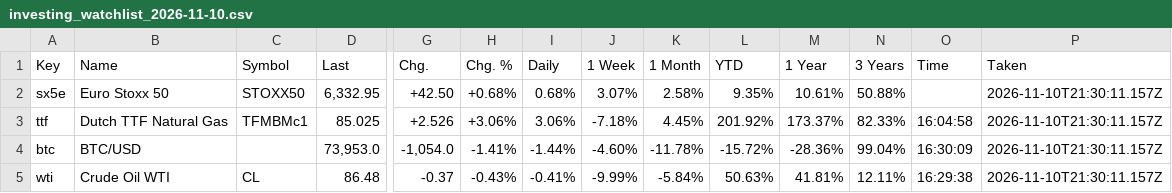
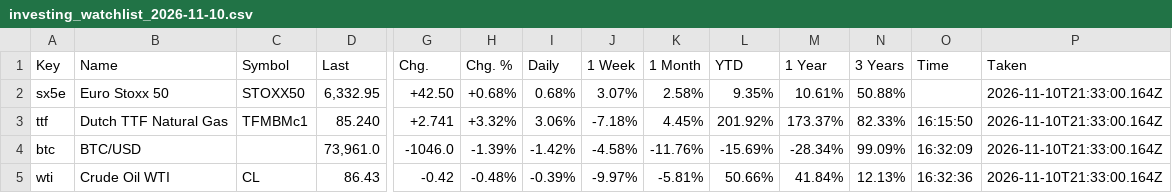
Before and after one commit to Wolfindrake/markets-briefing, a CSV file: data/imports/investing_watchlist_2026-11-10.csv, drawn as a sheet; only a part is shown, gaps mark what is left out; the diff covers the shown part only; the diff names each change by its address in the sheet, - before the commit and + after, or states it on an @@ line.

Commit message:
Browser sync 2026-11-10: 33 Investing.com prices, 60 headlines

```diff
--- a/data/imports/investing_watchlist_2026-11-10.csv
+++ b/data/imports/investing_watchlist_2026-11-10.csv
-P2:P5 (Taken): 2026-11-10T21:30:11.157Z
+P2:P5 (Taken): 2026-11-10T21:33:00.164Z
-D3 (Last): 85.025
+D3 (Last): 85.240
-G3 (Chg.): +2.526
+G3 (Chg.): +2.741
-H3 (Chg. %): +3.06%
+H3 (Chg. %): +3.32%
-O3 (Time): 16:04:58
+O3 (Time): 16:15:50
-D4 (Last): 73,953.0
+D4 (Last): 73,961.0
-G4 (Chg.): -1,054.0
+G4 (Chg.): -1046.0
-H4 (Chg. %): -1.41%
+H4 (Chg. %): -1.39%
-I4 (Daily): -1.44%
+I4 (Daily): -1.42%
-J4 (1 Week): -4.60%
+J4 (1 Week): -4.58%
-K4 (1 Month): -11.78%
+K4 (1 Month): -11.76%
-L4 (YTD): -15.72%
+L4 (YTD): -15.69%
-M4 (1 Year): -28.36%
+M4 (1 Year): -28.34%
-N4 (3 Years): 99.04%
+N4 (3 Years): 99.09%
-O4 (Time): 16:30:09
+O4 (Time): 16:32:09
-D5 (Last): 86.48
+D5 (Last): 86.43
-G5 (Chg.): -0.37
+G5 (Chg.): -0.42
-H5 (Chg. %): -0.43%
+H5 (Chg. %): -0.48%
-I5 (Daily): -0.41%
+I5 (Daily): -0.39%
-J5 (1 Week): -9.99%
+J5 (1 Week): -9.97%
-K5 (1 Month): -5.84%
+K5 (1 Month): -5.81%
-L5 (YTD): 50.63%
+L5 (YTD): 50.66%
-M5 (1 Year): 41.81%
+M5 (1 Year): 41.84%
-N5 (3 Years): 12.11%
+N5 (3 Years): 12.13%
-O5 (Time): 16:29:38
+O5 (Time): 16:32:36
```
Also changed, not shown: 115 edited cells elsewhere in this file, 1 other file.
